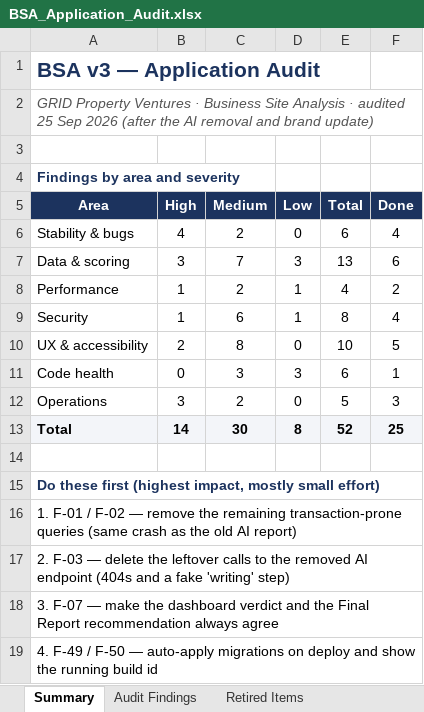
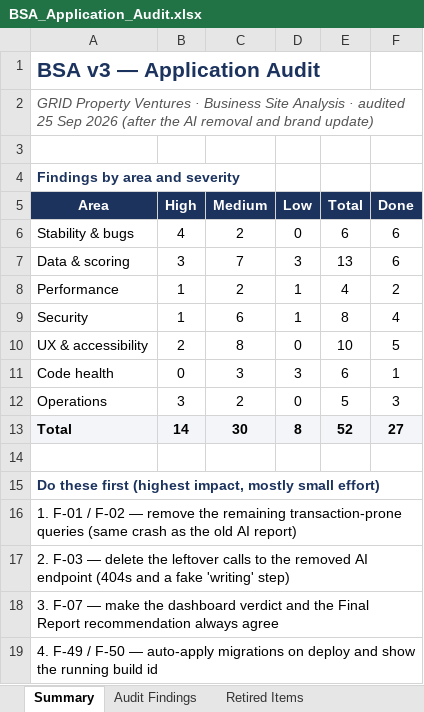
Before and after one commit to jcsylvester000/bsa-version-3, an Excel workbook: docs/BSA_Application_Audit.xlsx, sheet Summary, drawn as a sheet; only a part is shown; values as stored, in another font and other column widths than the file's, no borders; the diff names each change by its address in the sheet, - before the commit and + after, or states it on an @@ line.

```diff
--- a/docs/BSA_Application_Audit.xlsx (sheet Summary)
+++ b/docs/BSA_Application_Audit.xlsx (sheet Summary)
-F6 (Done): 4
+F6 (Done): 6
-F13 (Done): 25
+F13 (Done): 27
```
Also changed, not shown: sheet Audit Findings, 7 other files.
